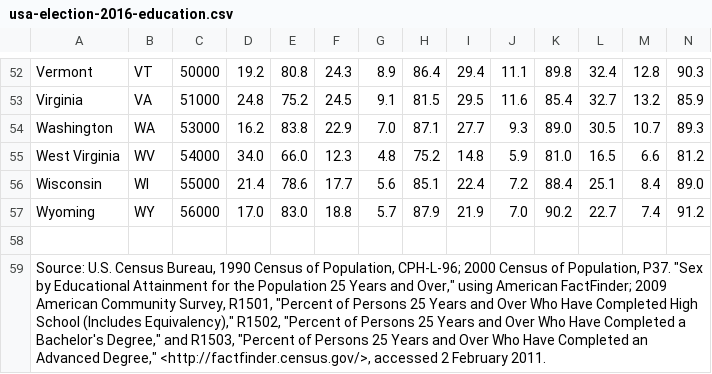
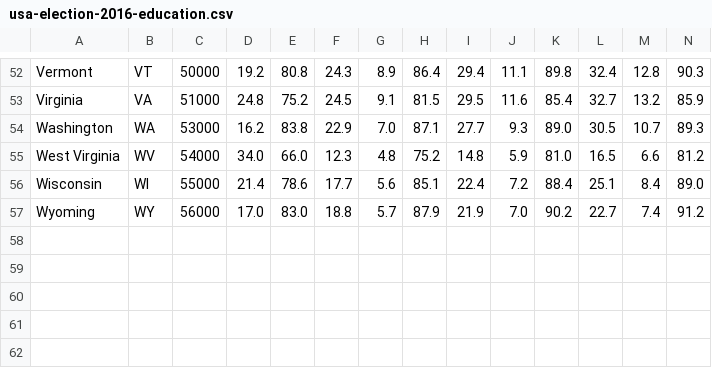
Before and after one commit to dankelley/dek_blog, a CSV file: docs/assets/data/usa-election-2016-education.csv, drawn as a sheet; only a part is shown, gaps mark what is left out; rows hold the shown columns only; the diff names each change by its address in the sheet, - before the commit and + after, or states it on an @@ line.

Commit message:
2016 usa election

```diff
--- a/docs/assets/data/usa-election-2016-education.csv
+++ b/docs/assets/data/usa-election-2016-education.csv
-row 58: (empty)
-row 59: Source: U.S. Census Bureau, 1990 Census of Population, CPH-L-96; 2000 Census of Population, P37. "Sex by Educational Attainment for the Population 25 Years and Over," using American FactFinder; 2009 American Community Survey, R1501, "Percent of Persons 25 Years and Over Who Have Completed High School (Includes Equivalency)," R1502, "Percent of Persons 25 Years and Over Who Have Completed a Bachelor's Degree," and R1503, "Percent of Persons 25 Years and Over Who Have Completed an Advanced Degree," <http://factfinder.census.gov/>, accessed 2 February 2011.
```
Also changed, not shown: 3 other files.
